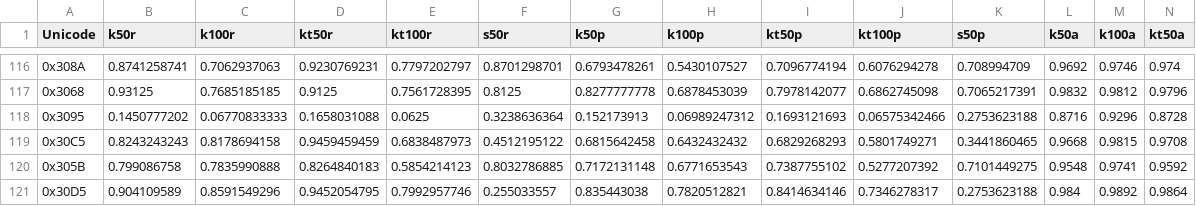
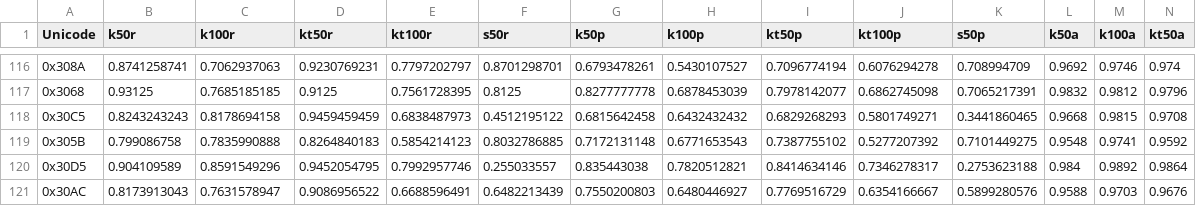
Before and after one commit to giftedmelon/FontSkeleton, a CSV file: similarityknr.csv, drawn as a sheet; only a part is shown, gaps mark what is left out; the shorter side is filled out with more unchanged rows; rows hold the shown columns only; the diff names each change by its address in the sheet, - before the commit and + after, or states it on an @@ line.

Commit message:
Update similarityknr.csv

```diff
--- a/similarityknr.csv
+++ b/similarityknr.csv
-row 118: 0x3095 | 0.1450777202 | 0.06770833333 | 0.1658031088 | 0.0625 | 0.3238636364 | 0.152173913 | 0.06989247312 | 0.1693121693 | 0.06575342466 | 0.2753623188 | 0.8716 | 0.9296 | 0.8728
```
